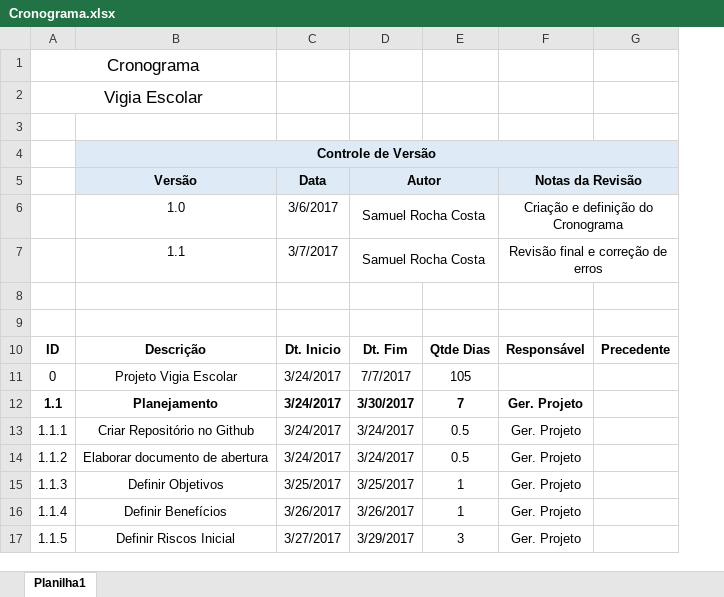
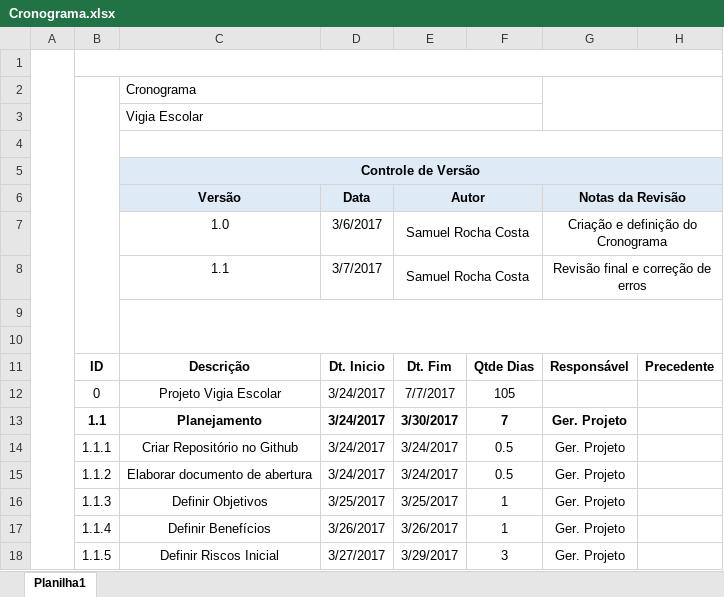
Before and after one commit to samuelrcosta/vigiaescolar, an Excel workbook: Planejamento/Documentos Adicionais/Cronograma.xlsx, sheet Planilha1, drawn as a sheet; only a part is shown; values as stored, in another font and other column widths than the file's, no borders; charts and pictures not drawn; removed rows and columns are numbered as before the commit, all else as after; the diff names each change by its address in the sheet, - before the commit and + after, or states it on an @@ line.

```diff
--- a/Planejamento/Documentos Adicionais/Cronograma.xlsx (sheet Planilha1)
+++ b/Planejamento/Documentos Adicionais/Cronograma.xlsx (sheet Planilha1)
+column A, empty
-B1: Cronograma
+B1: (empty)
-A1:B1 merged
+B1:H1 merged
-row 2: Vigia Escolar
+row 2:  |  | Cronograma
+row 3:  |  | Vigia Escolar
+C4:H4 merged
+C9:H10 merged
```
Also changed, not shown: formulas that keep their value, charts or pictures, Planejamento/Documentos Adicionais/Matriz de Papéis e Responsabilidades.xlsx, 9 other files.
